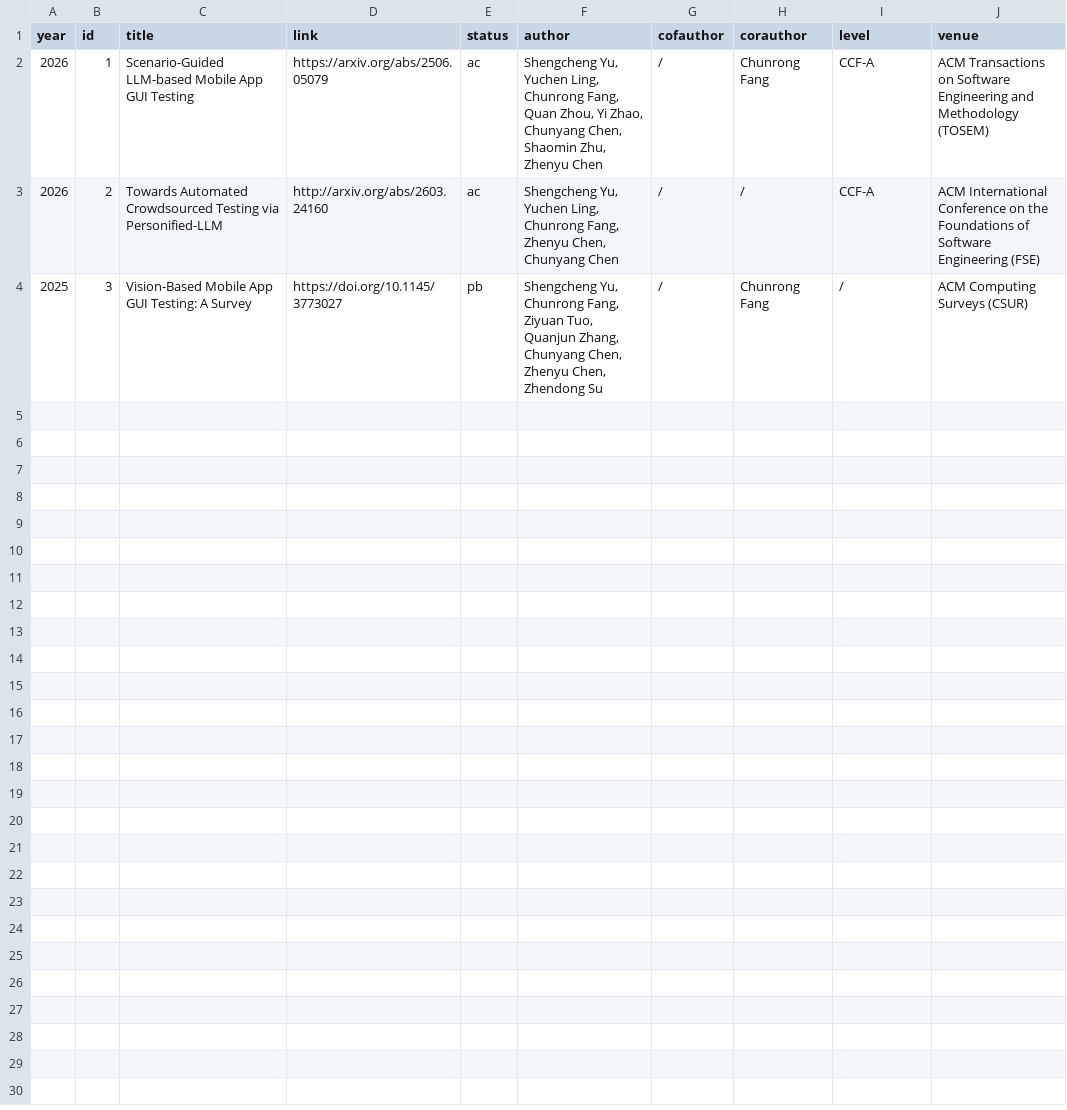
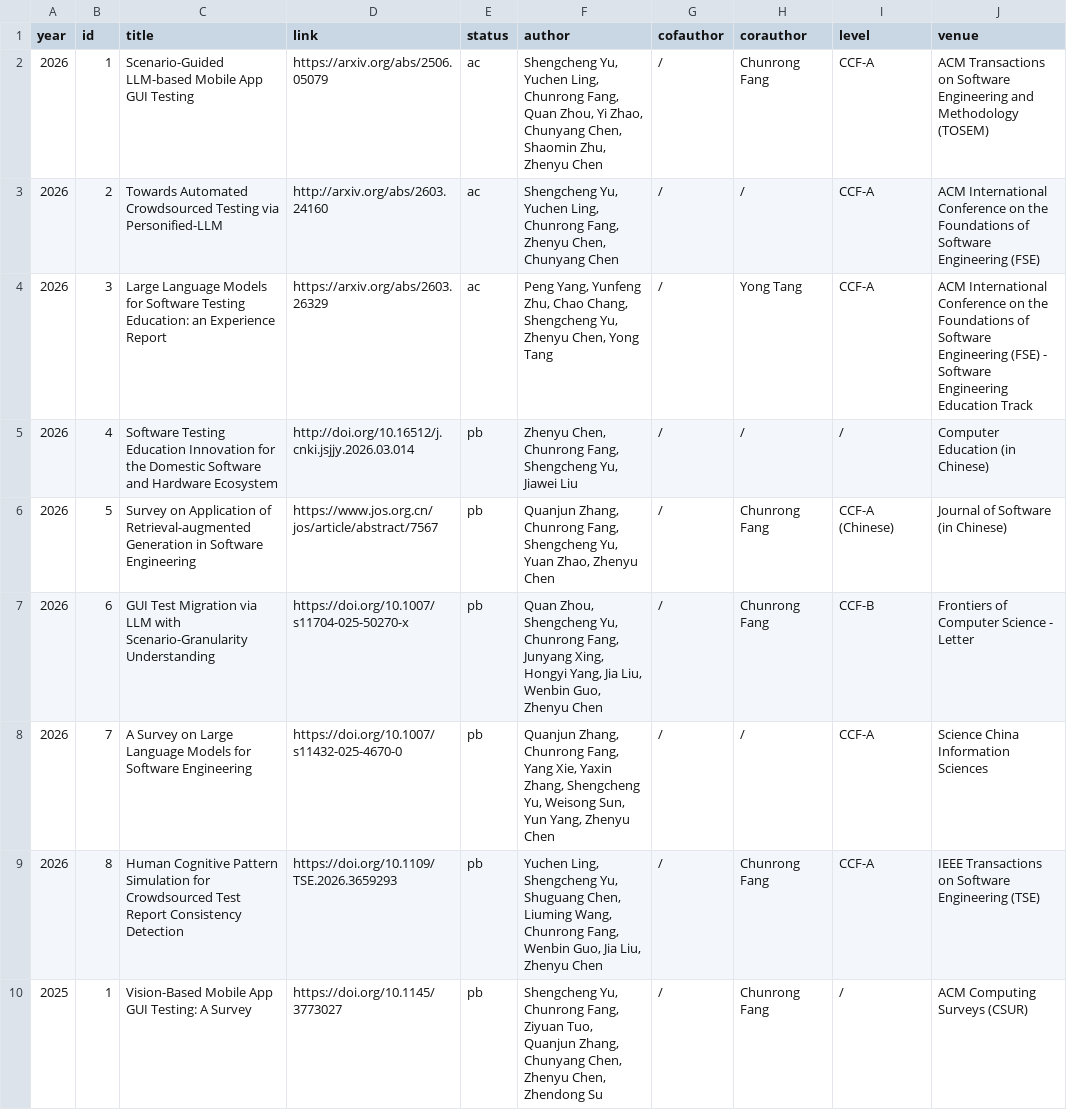
Before and after one commit to iGUITest/iGUITest.github.io, a CSV file: paper.csv, drawn as a sheet.

Commit message:
Update paper.csv

```diff
--- a/paper.csv
+++ b/paper.csv
@@ -3,2 +3,8 @@ year,id,title,link,status,author,cofauthor,corauthor,level,venue
 2026,2,Towards Automated Crowdsourced Testing via Personified-LLM,http://arxiv.org/abs/2603.24160,ac,"Shengcheng Yu, Yuchen Ling, Chunrong Fang, Zhenyu Chen, Chunyang Chen",/,/,CCF-A,ACM International Conference on the Foundations of Software Engineering (FSE)
-2025,3,Vision-Based Mobile App GUI Testing: A Survey,https://doi.org/10.1145/3773027,pb,"Shengcheng Yu, Chunrong Fang, Ziyuan Tuo, Quanjun Zhang, Chunyang Chen, Zhenyu Chen, Zhendong Su",/,Chunrong Fang,/,ACM Computing Surveys (CSUR)
+2026,3,Large Language Models for Software Testing Education: an Experience Report,https://arxiv.org/abs/2603.26329,ac,"Peng Yang, Yunfeng Zhu, Chao Chang, Shengcheng Yu, Zhenyu Chen, Yong Tang",/,Yong Tang,CCF-A,ACM International Conference on the Foundations of Software Engineering (FSE) - Software Engineering Education Track
+2026,4,Software Testing Education Innovation for the Domestic Software and Hardware Ecosystem,http://doi.org/10.16512/j.cnki.jsjjy.2026.03.014,pb,"Zhenyu Chen, Chunrong Fang, Shengcheng Yu, Jiawei Liu",/,/,/,Computer Education (in Chinese)
+2026,5,Survey on Application of Retrieval-augmented Generation in Software Engineering,https://www.jos.org.cn/jos/article/abstract/7567,pb,"Quanjun Zhang, Chunrong Fang, Shengcheng Yu, Yuan Zhao, Zhenyu Chen",/,Chunrong Fang,CCF-A (Chinese),Journal of Software (in Chinese)
+2026,6,GUI Test Migration via LLM with Scenario-Granularity Understanding,https://doi.org/10.1007/s11704-025-50270-x,pb,"Quan Zhou, Shengcheng Yu, Chunrong Fang, Junyang Xing, Hongyi Yang, Jia Liu, Wenbin Guo, Zhenyu Chen",/,Chunrong Fang,CCF-B,Frontiers of Computer Science - Letter
+2026,7,A Survey on Large Language Models for Software Engineering,https://doi.org/10.1007/s11432-025-4670-0,pb,"Quanjun Zhang, Chunrong Fang, Yang Xie, Yaxin Zhang, Shengcheng Yu, Weisong Sun, Yun Yang, Zhenyu Chen",/,/,CCF-A,Science China Information Sciences
+2026,8,Human Cognitive Pattern Simulation for Crowdsourced Test Report Consistency Detection,https://doi.org/10.1109/TSE.2026.3659293,pb,"Yuchen Ling, Shengcheng Yu, Shuguang Chen, Liuming Wang, Chunrong Fang, Wenbin Guo, Jia Liu, Zhenyu Chen",/,Chunrong Fang,CCF-A,IEEE Transactions on Software Engineering (TSE)
+2025,1,Vision-Based Mobile App GUI Testing: A Survey,https://doi.org/10.1145/3773027,pb,"Shengcheng Yu, Chunrong Fang, Ziyuan Tuo, Quanjun Zhang, Chunyang Chen, Zhenyu Chen, Zhendong Su",/,Chunrong Fang,/,ACM Computing Surveys (CSUR)
```
